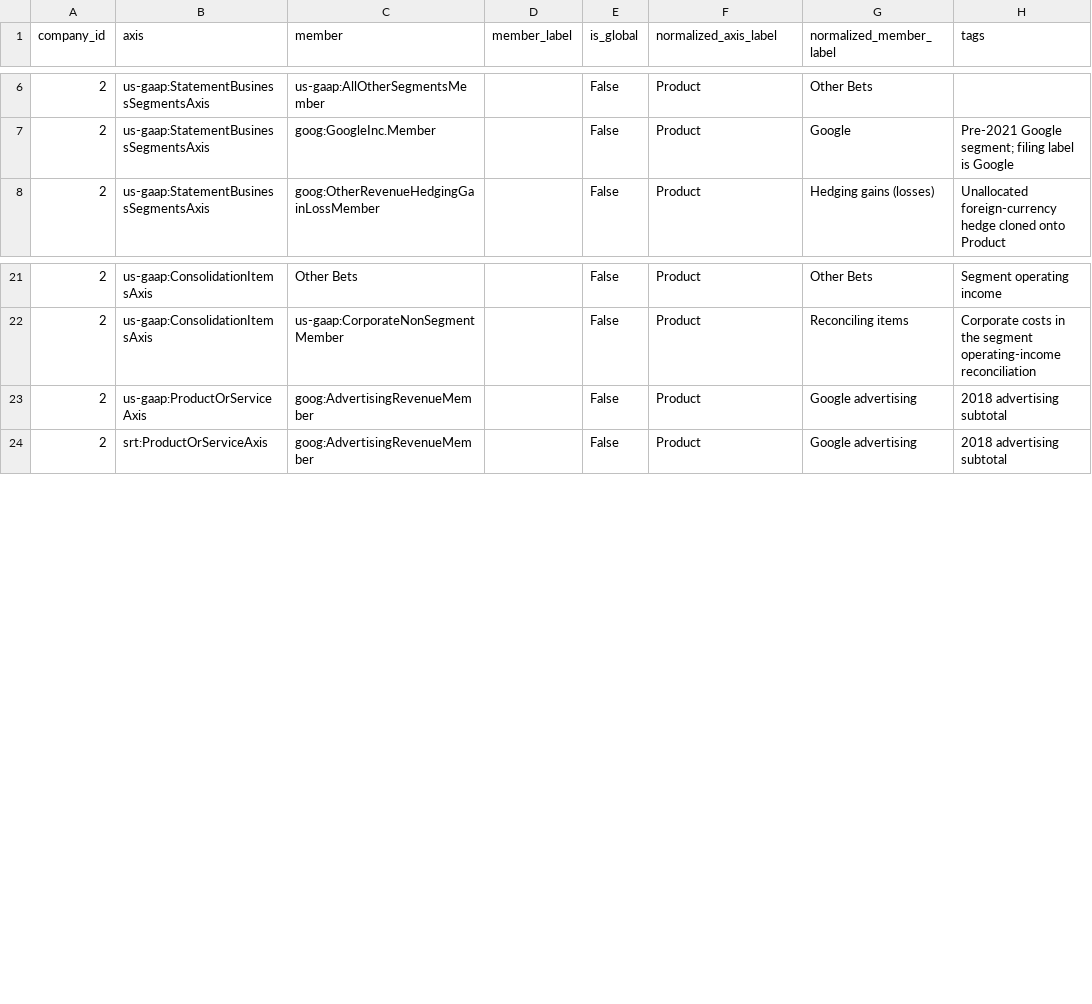
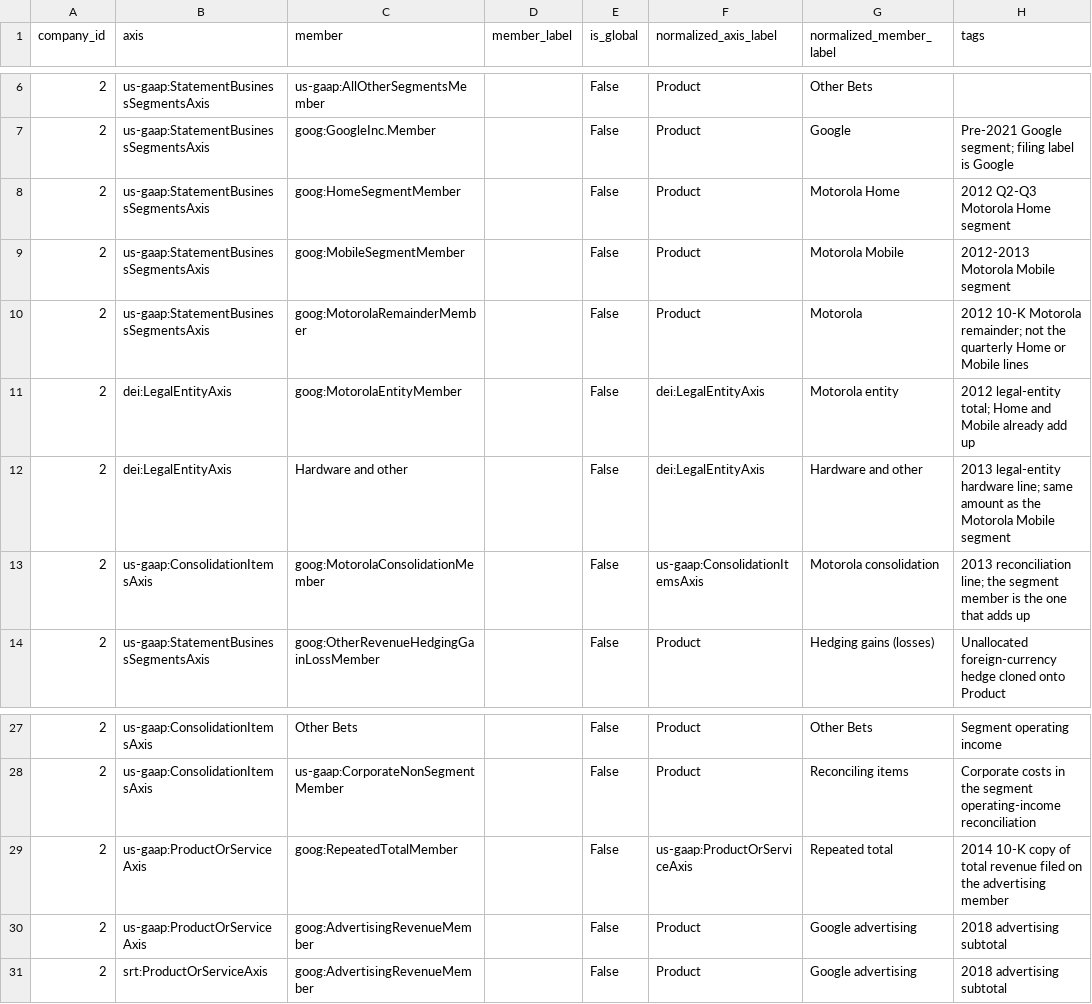
Before and after one commit to Velikolay/stonks-ai, a CSV file: migrations/data/dimension-normalization-overrides.csv, drawn as a sheet; only a part is shown, gaps mark what is left out; the diff names each change by its address in the sheet, - before the commit and + after, or states it on an @@ line.

```diff
--- a/migrations/data/dimension-normalization-overrides.csv
+++ b/migrations/data/dimension-normalization-overrides.csv
+row 8: 2 | us-gaap:StatementBusinessSegmentsAxis | goog:HomeSegmentMember |  | False | Product | Motorola Home | 2012 Q2-Q3 Motorola Home segment
+row 9: 2 | us-gaap:StatementBusinessSegmentsAxis | goog:MobileSegmentMember |  | False | Product | Motorola Mobile | 2012-2013 Motorola Mobile segment
+row 10: 2 | us-gaap:StatementBusinessSegmentsAxis | goog:MotorolaRemainderMember |  | False | Product | Motorola | 2012 10-K Motorola remainder; not the quarterly Home or Mobile lines
+row 11: 2 | dei:LegalEntityAxis | goog:MotorolaEntityMember |  | False | dei:LegalEntityAxis | Motorola entity | 2012 legal-entity total; Home and Mobile already add up
+row 12: 2 | dei:LegalEntityAxis | Hardware and other |  | False | dei:LegalEntityAxis | Hardware and other | 2013 legal-entity hardware line; same amount as the Motorola Mobile segment
+row 13: 2 | us-gaap:ConsolidationItemsAxis | goog:MotorolaConsolidationMember |  | False | us-gaap:ConsolidationItemsAxis | Motorola consolidation | 2013 reconciliation line; the segment member is the one that adds up
+row 29: 2 | us-gaap:ProductOrServiceAxis | goog:RepeatedTotalMember |  | False | us-gaap:ProductOrServiceAxis | Repeated total | 2014 10-K copy of total revenue filed on the advertising member
```
Also changed, not shown: migrations/data/financial-facts-overrides.csv, 3 other files.
